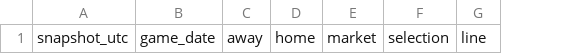
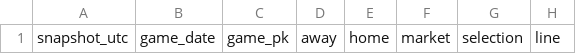
Before and after one commit to ricardodanmaravilla-coder/MLB-Pred, a CSV file: data/picks_ledger.csv, drawn as a sheet; only a part is shown; the diff names each change by its address in the sheet, - before the commit and + after, or states it on an @@ line.

Commit message:
V5 add game id to ledger schema

```diff
--- a/data/picks_ledger.csv
+++ b/data/picks_ledger.csv
+column C, row 1: game_pk
```
